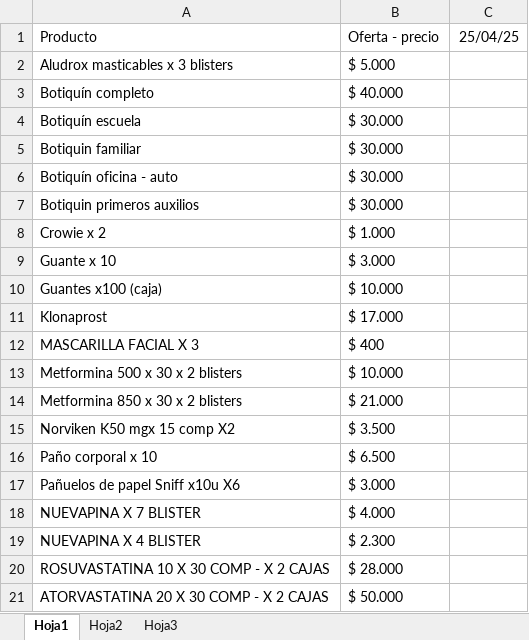
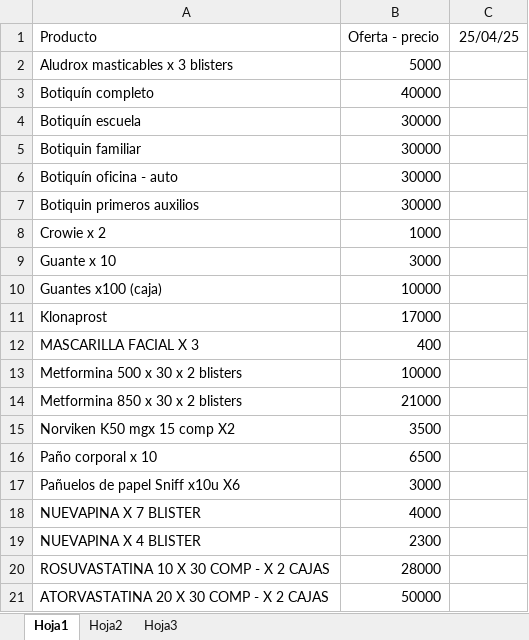
Before and after one commit to JorgeTrip/Agregar_mueble_actualizacion_precio, an Excel workbook: data/Aumento_ofertas.xlsx, sheet Hoja1, drawn as a sheet; values as stored, in another font and other column widths than the file's, no borders; the diff names each change by its address in the sheet, - before the commit and + after, or states it on an @@ line.

```diff
--- a/data/Aumento_ofertas.xlsx (sheet Hoja1)
+++ b/data/Aumento_ofertas.xlsx (sheet Hoja1)
-B2 (Oferta - precio): $ 5.000
+B2 (Oferta - precio): 5000
-B3 (Oferta - precio): $ 40.000
+B3 (Oferta - precio): 40000
-B4:B7 (Oferta - precio): $ 30.000
+B4:B7 (Oferta - precio): 30000
-B8 (Oferta - precio): $ 1.000
+B8 (Oferta - precio): 1000
-B9 (Oferta - precio): $ 3.000
+B9 (Oferta - precio): 3000
-B10 (Oferta - precio): $ 10.000
+B10 (Oferta - precio): 10000
-B11 (Oferta - precio): $ 17.000
+B11 (Oferta - precio): 17000
-B12 (Oferta - precio): $ 400
+B12 (Oferta - precio): 400
-B13 (Oferta - precio): $ 10.000
+B13 (Oferta - precio): 10000
-B14 (Oferta - precio): $ 21.000
+B14 (Oferta - precio): 21000
-B15 (Oferta - precio): $ 3.500
+B15 (Oferta - precio): 3500
-B16 (Oferta - precio): $ 6.500
+B16 (Oferta - precio): 6500
-B17 (Oferta - precio): $ 3.000
+B17 (Oferta - precio): 3000
-B18 (Oferta - precio): $ 4.000
+B18 (Oferta - precio): 4000
-B19 (Oferta - precio): $ 2.300
+B19 (Oferta - precio): 2300
-B20 (Oferta - precio): $ 28.000
+B20 (Oferta - precio): 28000
-B21 (Oferta - precio): $ 50.000
+B21 (Oferta - precio): 50000
```
Also changed, not shown: 3 other files.
